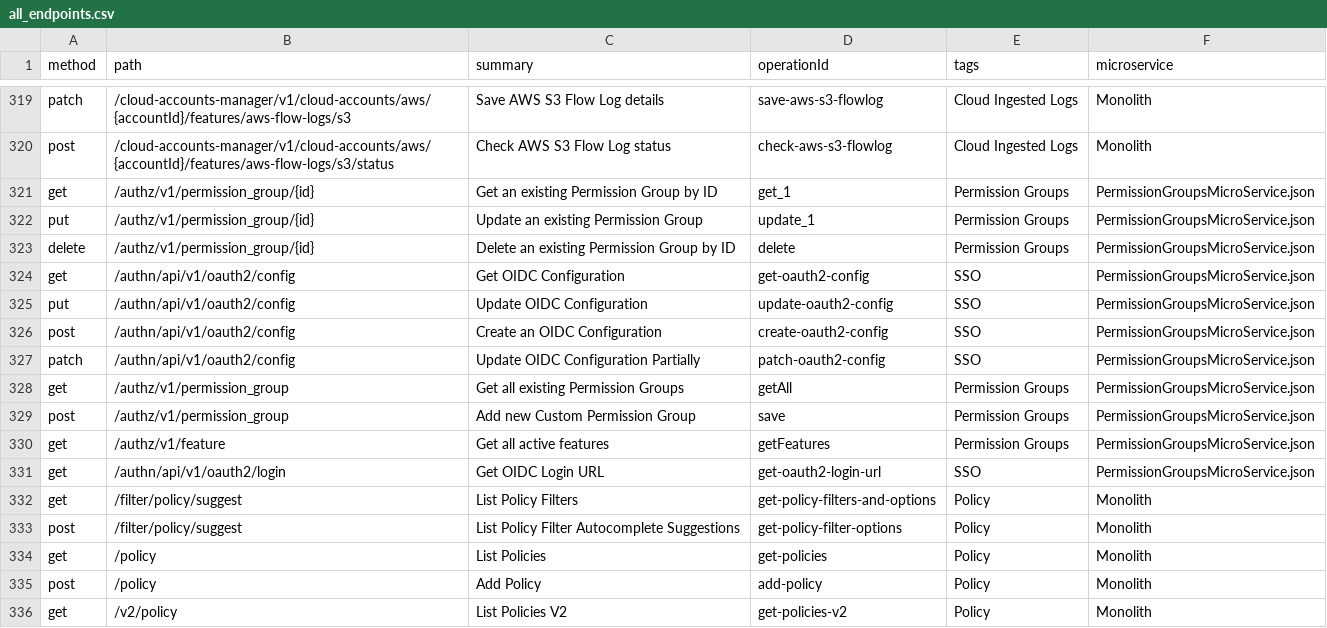
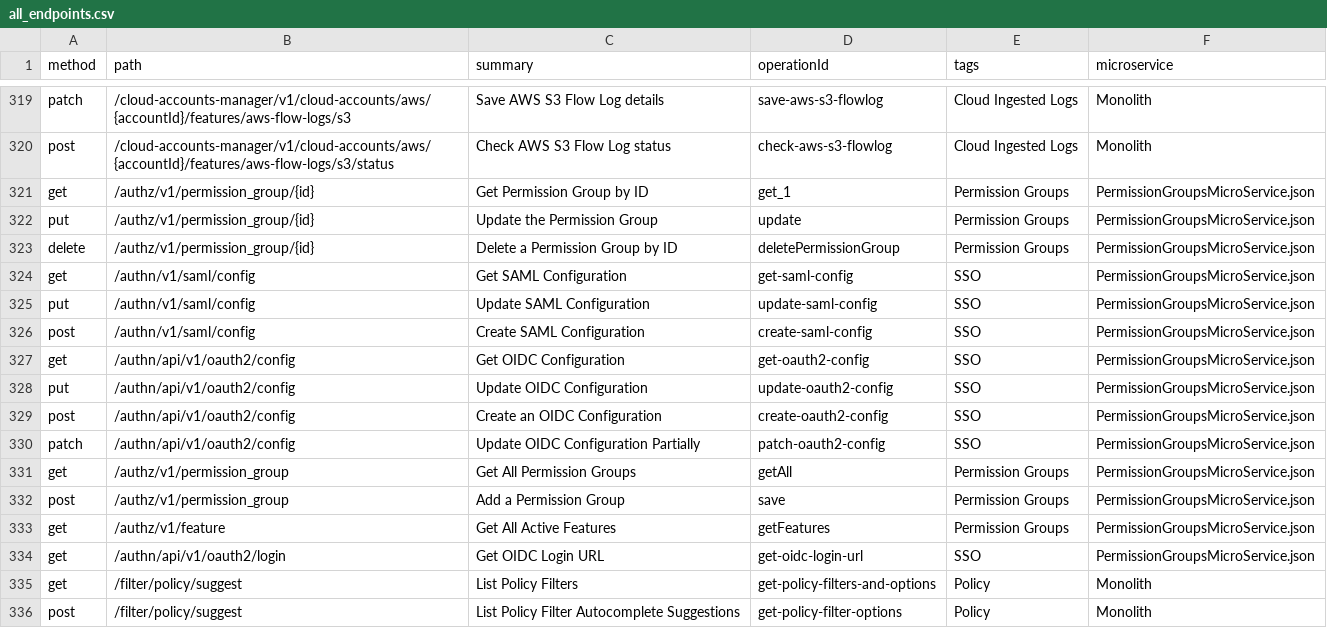
Before and after one commit to PaloAltoNetworks/pan.dev, a CSV file: openapi-specs/cspm/consolidated_spec/all_endpoints.csv, drawn as a sheet; only a part is shown, gaps mark what is left out; the shorter side is filled out with more unchanged rows.

Commit message:
new SAML APIs

```diff
--- a/openapi-specs/cspm/consolidated_spec/all_endpoints.csv
+++ b/openapi-specs/cspm/consolidated_spec/all_endpoints.csv
@@ -320,5 +320,8 @@
 "post","/cloud-accounts-manager/v1/cloud-accounts/aws/{accountId}/features/aws-flow-logs/s3/status","Check AWS S3 Flow Log status","check-aws-s3-flowlog","Cloud Ingested Logs","Monolith"
-"get","/authz/v1/permission_group/{id}","Get an existing Permission Group by ID","get_1","Permission Groups","PermissionGroupsMicroService.json"
-"put","/authz/v1/permission_group/{id}","Update an existing Permission Group","update_1","Permission Groups","PermissionGroupsMicroService.json"
-"delete","/authz/v1/permission_group/{id}","Delete an existing Permission Group by ID","delete","Permission Groups","PermissionGroupsMicroService.json"
+"get","/authz/v1/permission_group/{id}","Get Permission Group by ID","get_1","Permission Groups","PermissionGroupsMicroService.json"
+"put","/authz/v1/permission_group/{id}","Update the Permission Group","update","Permission Groups","PermissionGroupsMicroService.json"
+"delete","/authz/v1/permission_group/{id}","Delete a Permission Group by ID","deletePermissionGroup","Permission Groups","PermissionGroupsMicroService.json"
+"get","/authn/v1/saml/config","Get SAML Configuration","get-saml-config","SSO","PermissionGroupsMicroService.json"
+"put","/authn/v1/saml/config","Update SAML Configuration","update-saml-config","SSO","PermissionGroupsMicroService.json"
+"post","/authn/v1/saml/config","Create SAML Configuration","create-saml-config","SSO","PermissionGroupsMicroService.json"
 "get","/authn/api/v1/oauth2/config","Get OIDC Configuration","get-oauth2-config","SSO","PermissionGroupsMicroService.json"
@@ -327,6 +330,6 @@
 "patch","/authn/api/v1/oauth2/config","Update OIDC Configuration Partially","patch-oauth2-config","SSO","PermissionGroupsMicroService.json"
-"get","/authz/v1/permission_group","Get all existing Permission Groups","getAll","Permission Groups","PermissionGroupsMicroService.json"
-"post","/authz/v1/permission_group","Add new Custom Permission Group","save","Permission Groups","PermissionGroupsMicroService.json"
-"get","/authz/v1/feature","Get all active features","getFeatures","Permission Groups","PermissionGroupsMicroService.json"
-"get","/authn/api/v1/oauth2/login","Get OIDC Login URL","get-oauth2-login-url","SSO","PermissionGroupsMicroService.json"
+"get","/authz/v1/permission_group","Get All Permission Groups","getAll","Permission Groups","PermissionGroupsMicroService.json"
+"post","/authz/v1/permission_group","Add a Permission Group","save","Permission Groups","PermissionGroupsMicroService.json"
+"get","/authz/v1/feature","Get All Active Features","getFeatures","Permission Groups","PermissionGroupsMicroService.json"
+"get","/authn/api/v1/oauth2/login","Get OIDC Login URL","get-oidc-login-url","SSO","PermissionGroupsMicroService.json"
 "get","/filter/policy/suggest","List Policy Filters","get-policy-filters-and-options","Policy","Monolith"
```
Also changed, not shown: 1 other file.
